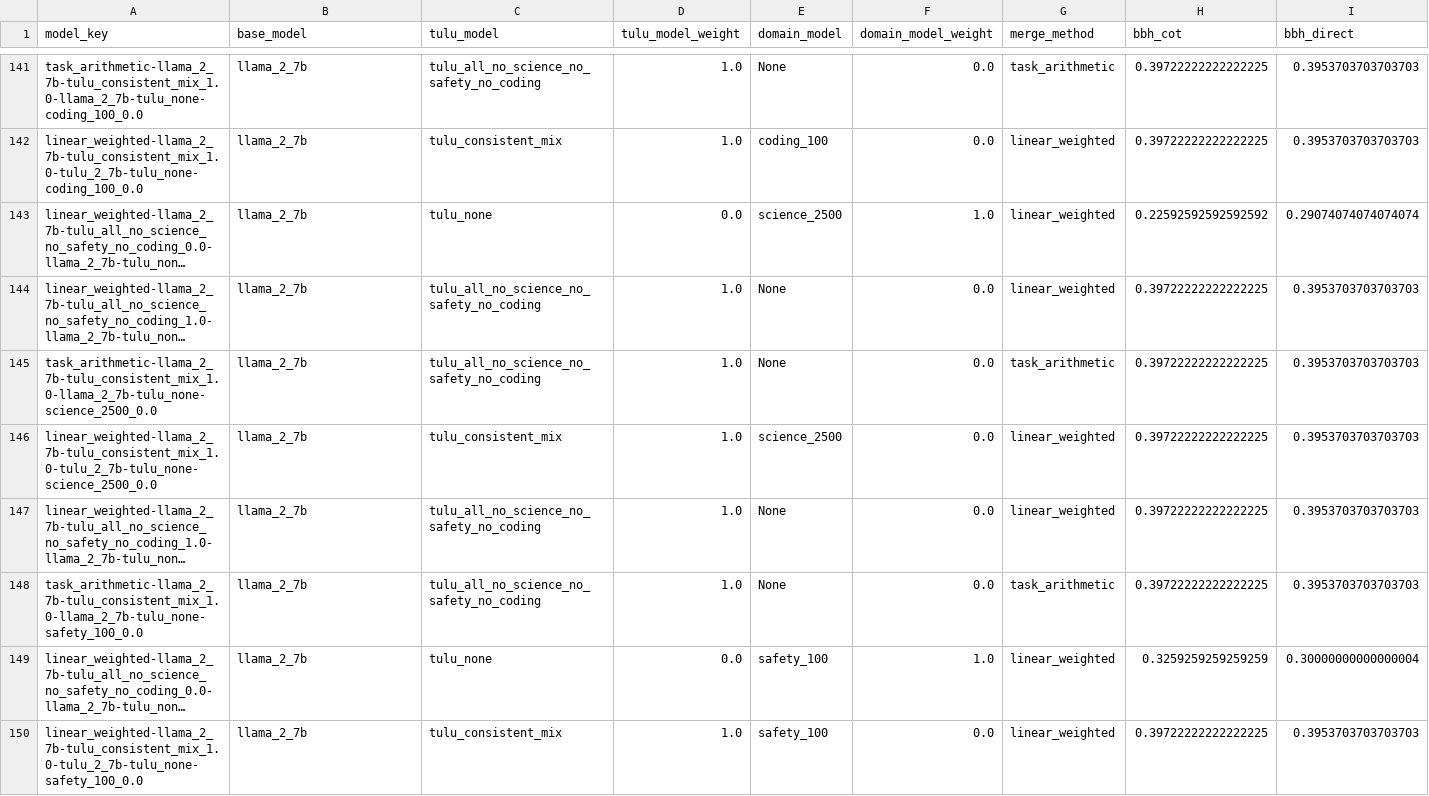
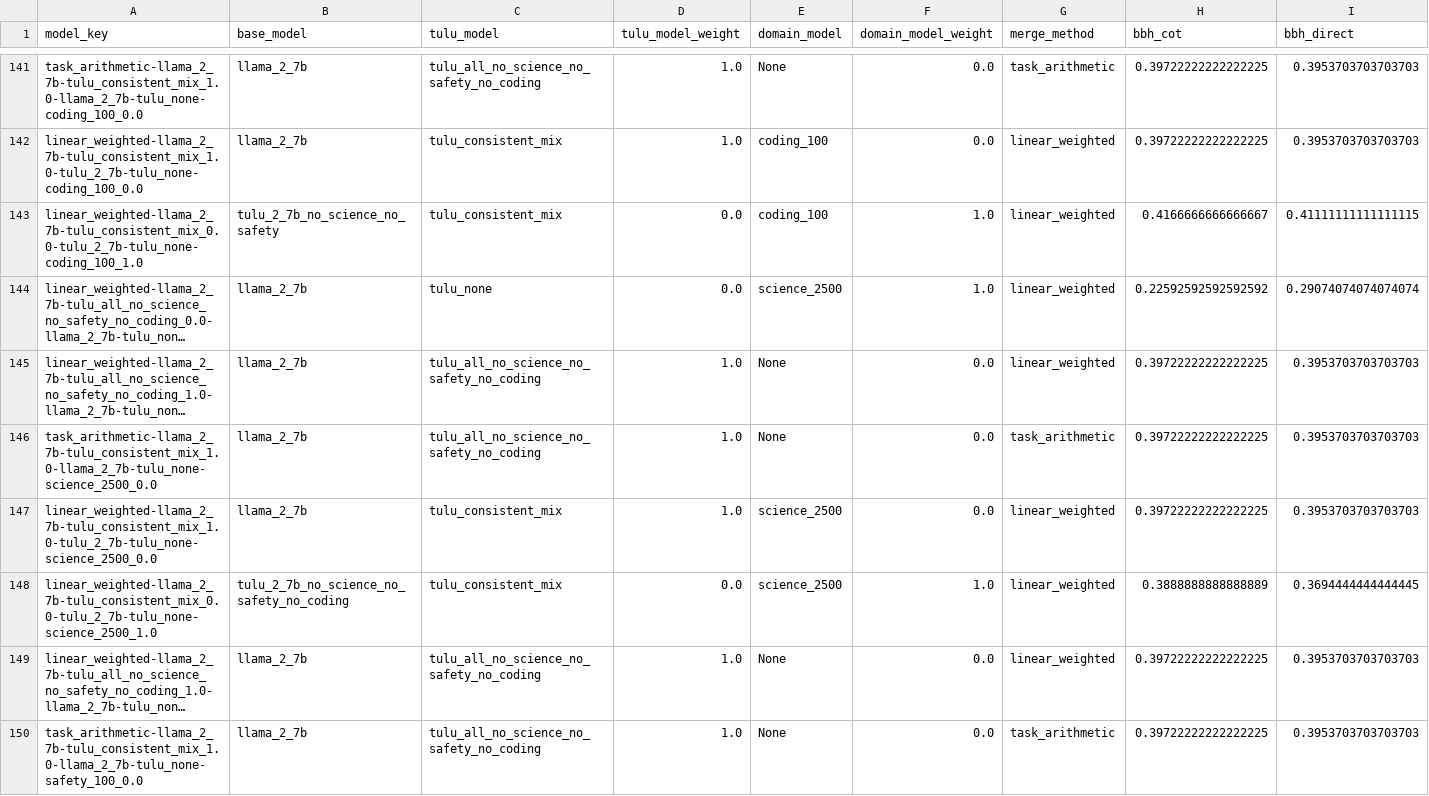
Before and after one commit to jacob-morrison/modular-adaptation, a CSV file: results/consistent_mix/results.csv, drawn as a sheet; only a part is shown, gaps mark what is left out; the shorter side is filled out with more unchanged rows; long unchanged cells end in …; rows hold the shown columns only; the diff covers the shown part only; the diff names each change by its address in the sheet, - before the commit and + after, or states it on an @@ line.

Commit message:
update

```diff
--- a/results/consistent_mix/results.csv
+++ b/results/consistent_mix/results.csv
+row 143: linear_weighted-llama_2_7b-tulu_consistent_mix_0.0-tulu_2_7b-tulu_none-coding_100_1.0 | tulu_2_7b_no_science_no_safety | tulu_consistent_mix | 0.0 | coding_100 | 1.0 | linear_weighted | 0.4166666666666667 | 0.41111111111111115
+row 148: linear_weighted-llama_2_7b-tulu_consistent_mix_0.0-tulu_2_7b-tulu_none-science_2500_1.0 | tulu_2_7b_no_science_no_safety_no_coding | tulu_consistent_mix | 0.0 | science_2500 | 1.0 | linear_weighted | 0.3888888888888889 | 0.3694444444444445
```
Also changed, not shown: 1 added row elsewhere in this file.
